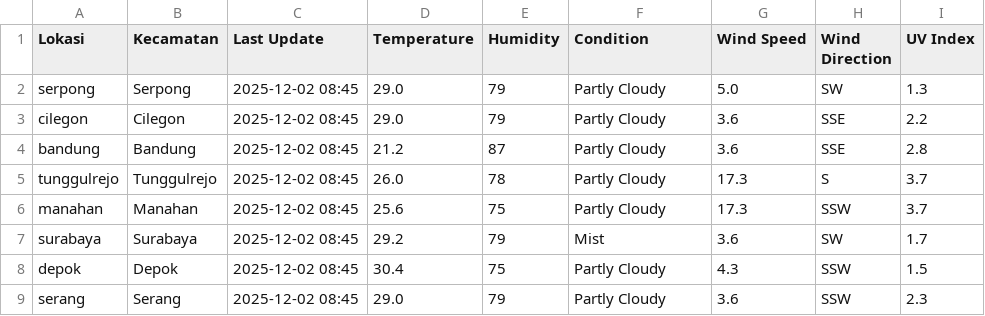
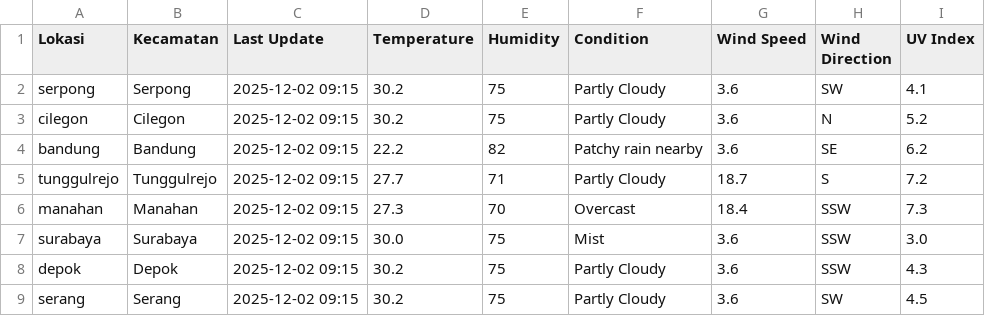
Before and after one commit to savinalarissaa/air-quality-risk, a CSV file: data/weather/weatherAPI_output.csv, drawn as a sheet; only a part is shown; the diff covers the shown part only.

```diff
--- a/data/weather/weatherAPI_output.csv
+++ b/data/weather/weatherAPI_output.csv
@@ -1,9 +1,9 @@
 Lokasi,Kecamatan,Last Update,Temperature,Humidity,Condition,Wind Speed,Wind Direction,UV Index
-serpong,Serpong,2025-12-02 08:45,29.0,79,Partly Cloudy,5.0,SW,1.3
-cilegon,Cilegon,2025-12-02 08:45,29.0,79,Partly Cloudy,3.6,SSE,2.2
-bandung,Bandung,2025-12-02 08:45,21.2,87,Partly Cloudy,3.6,SSE,2.8
-tunggulrejo,Tunggulrejo,2025-12-02 08:45,26.0,78,Partly Cloudy,17.3,S,3.7
-manahan,Manahan,2025-12-02 08:45,25.6,75,Partly Cloudy,17.3,SSW,3.7
-surabaya,Surabaya,2025-12-02 08:45,29.2,79,Mist,3.6,SW,1.7
-depok,Depok,2025-12-02 08:45,30.4,75,Partly Cloudy,4.3,SSW,1.5
-serang,Serang,2025-12-02 08:45,29.0,79,Partly Cloudy,3.6,SSW,2.3
+serpong,Serpong,2025-12-02 09:15,30.2,75,Partly Cloudy,3.6,SW,4.1
+cilegon,Cilegon,2025-12-02 09:15,30.2,75,Partly Cloudy,3.6,N,5.2
+bandung,Bandung,2025-12-02 09:15,22.2,82,Patchy rain nearby,3.6,SE,6.2
+tunggulrejo,Tunggulrejo,2025-12-02 09:15,27.7,71,Partly Cloudy,18.7,S,7.2
+manahan,Manahan,2025-12-02 09:15,27.3,70,Overcast,18.4,SSW,7.3
+surabaya,Surabaya,2025-12-02 09:15,30.0,75,Mist,3.6,SSW,3.0
+depok,Depok,2025-12-02 09:15,30.2,75,Partly Cloudy,3.6,SSW,4.3
+serang,Serang,2025-12-02 09:15,30.2,75,Partly Cloudy,3.6,SW,4.5
```
Also changed, not shown: 114 edited cells elsewhere in this file, data/aqi/waqi_output.csv, data/export_mongoDB_risk_data.csv, 2 other files.
